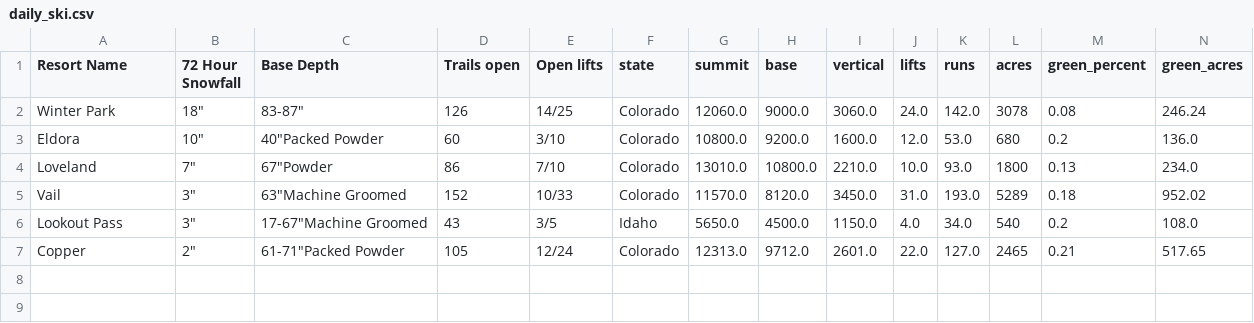
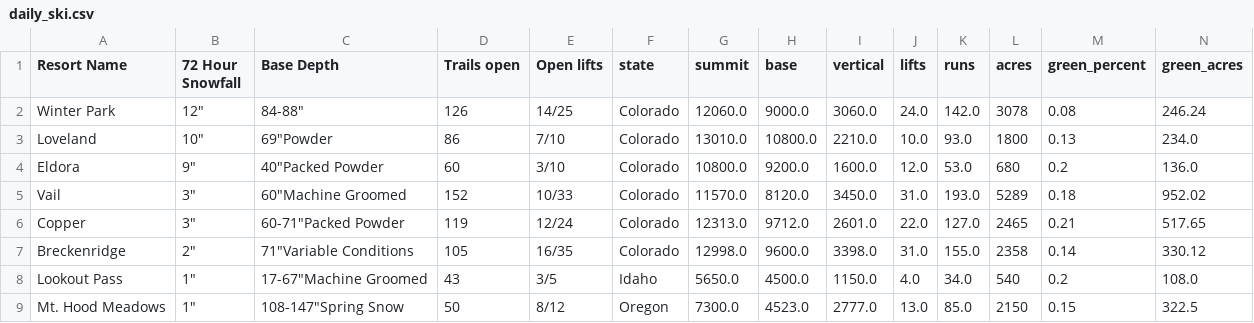
Before and after one commit to shayonkeating/schnarmap, a CSV file: frontend/schnar_map/public/data/daily_ski.csv, drawn as a sheet; only a part is shown; removed rows and columns are numbered as before the commit, all else as after; rows hold the shown columns only; the diff names each change by its address in the sheet, - before the commit and + after, or states it on an @@ line.

```diff
--- a/frontend/schnar_map/public/data/daily_ski.csv
+++ b/frontend/schnar_map/public/data/daily_ski.csv
-B2 (72 Hour Snowfall): 18"
+B2 (72 Hour Snowfall): 12"
-C2 (Base Depth): 83-87"
+C2 (Base Depth): 84-88"
+row 3: Loveland | 10" | 69"Powder | 86 | 7/10 | Colorado | 13010.0 | 10800.0 | 2210.0 | 10.0 | 93.0 | 1800 | 0.13 | 234.0
-B4 (72 Hour Snowfall): 10"
+B4 (72 Hour Snowfall): 9"
-row 4: Loveland | 7" | 67"Powder | 86 | 7/10 | Colorado | 13010.0 | 10800.0 | 2210.0 | 10.0 | 93.0 | 1800 | 0.13 | 234.0
-C5 (Base Depth): 63"Machine Groomed
+C5 (Base Depth): 60"Machine Groomed
+row 6: Copper | 3" | 60-71"Packed Powder | 119 | 12/24 | Colorado | 12313.0 | 9712.0 | 2601.0 | 22.0 | 127.0 | 2465 | 0.21 | 517.65
+row 7: Breckenridge | 2" | 71"Variable Conditions | 105 | 16/35 | Colorado | 12998.0 | 9600.0 | 3398.0 | 31.0 | 155.0 | 2358 | 0.14 | 330.12
-B8 (72 Hour Snowfall): 3"
+B8 (72 Hour Snowfall): 1"
-row 7: Copper | 2" | 61-71"Packed Powder | 105 | 12/24 | Colorado | 12313.0 | 9712.0 | 2601.0 | 22.0 | 127.0 | 2465 | 0.21 | 517.65
+row 9: Mt. Hood Meadows | 1" | 108-147"Spring Snow | 50 | 8/12 | Oregon | 7300.0 | 4523.0 | 2777.0 | 13.0 | 85.0 | 2150 | 0.15 | 322.5
```
